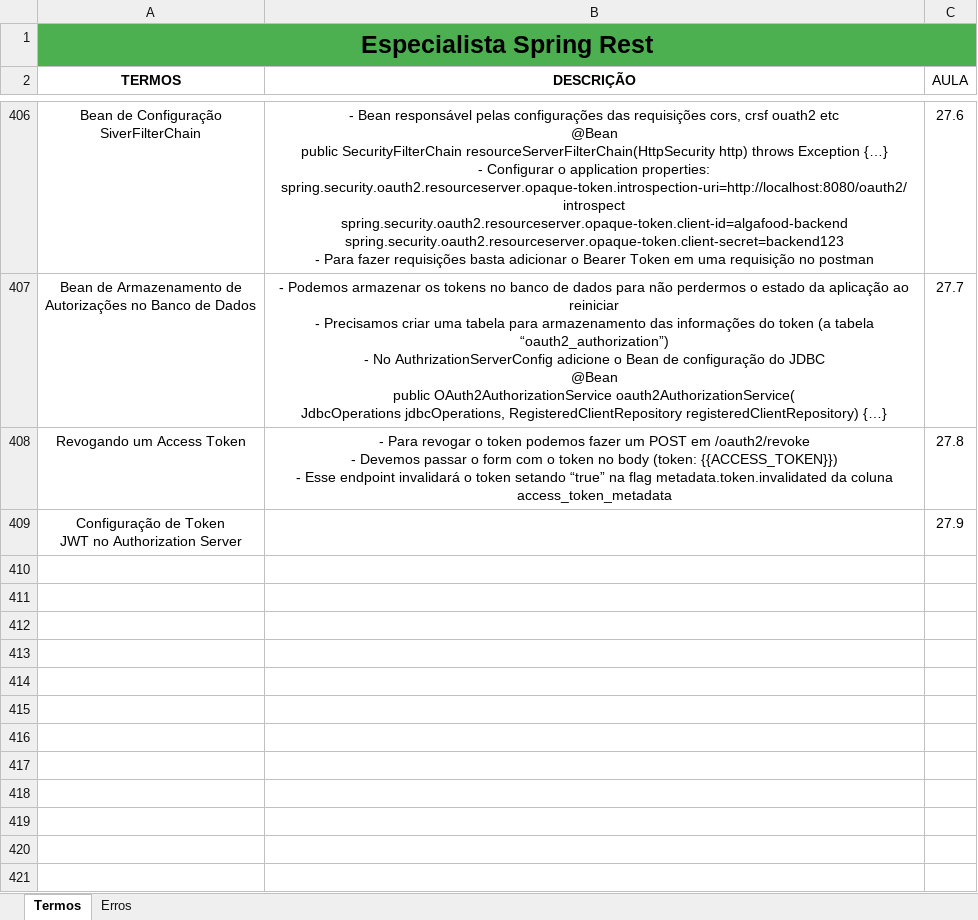
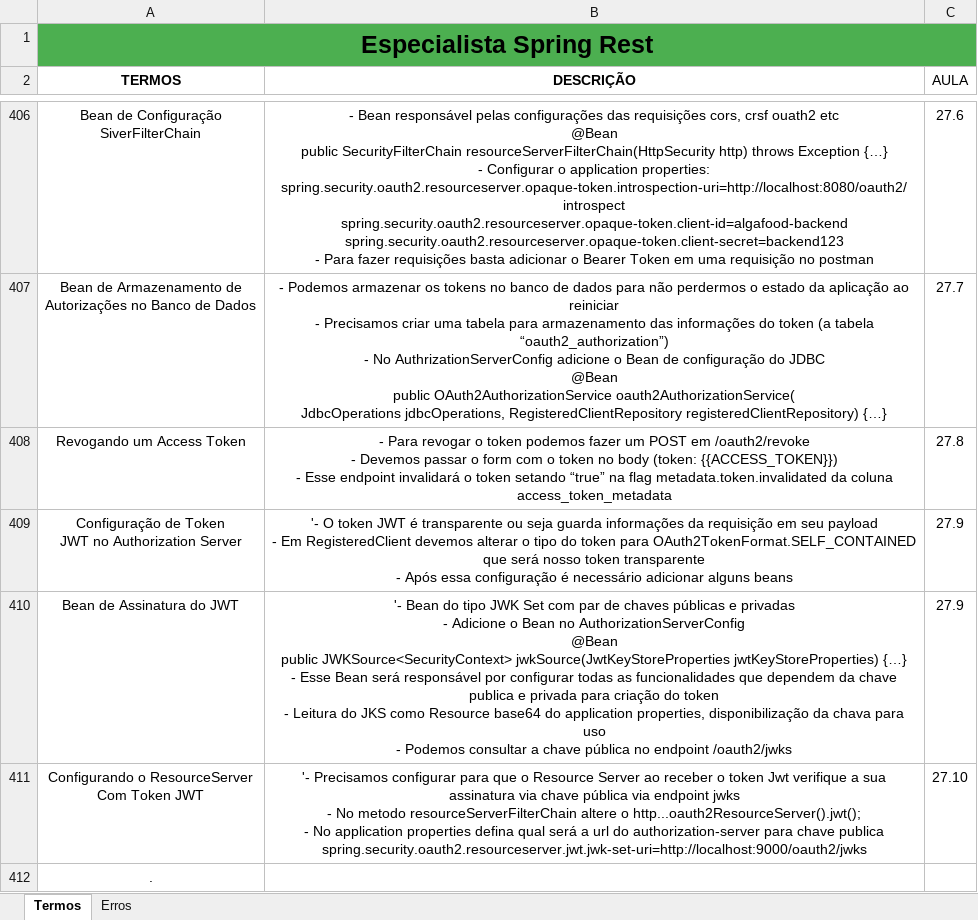
Before and after one commit to joseppamancio/algafood-api, an Excel workbook: src/main/resources/docs/especialista-spring-rest.xlsx, sheet Termos, drawn as a sheet; only a part is shown, gaps mark what is left out; values as stored, in another font and other column widths than the file's, no borders; ↵ is a line break in a cell; the diff names each change by its address in the sheet, - before the commit and + after, or states it on an @@ line.

Commit message:
feat: jwt token - authorization server config - create oauth jwks token collection - att documentation

```diff
--- a/src/main/resources/docs/especialista-spring-rest.xlsx (sheet Termos)
+++ b/src/main/resources/docs/especialista-spring-rest.xlsx (sheet Termos)
-B409 (DESCRIÇÃO): (empty)
+B409 (DESCRIÇÃO): '- O token JWT é transparente ou seja guarda informações da requisição em seu payload ↵ - Em RegisteredClient devemos alterar o tipo do token para OAuth2TokenFormat.SELF_CONTAINED que será nosso token transparente ↵ - Após essa configuração é necessário adicionar alguns beans
+row 410: Bean de Assinatura do JWT | '- Bean do tipo JWK Set com par de chaves públicas e privadas ↵ - Adicione o Bean no AuthorizationServerConfig ↵ @Bean ↵ public JWKSource<SecurityContext> jwkSource(JwtKeyStoreProperties jwtKeyStoreProperties) {…} ↵ - Esse Bean será responsável por configurar todas as funcionalidades que dependem da chave publica e privada para criação do token ↵ - Leitura do JKS como Resource base64 do application properties, disponibilização da chava para uso ↵ - Podemos consultar a chave pública no endpoint /oauth2/jwks | 27.9
+row 411: Configurando o ResourceServer ↵ Com Token JWT | '- Precisamos configurar para que o Resource Server ao receber o token Jwt verifique a sua assinatura via chave pública via endpoint jwks ↵ - No metodo resourceServerFilterChain altere o http...oauth2ResourceServer().jwt(); ↵ - No application properties defina qual será a url do authorization-server para chave publica ↵ spring.security.oauth2.resourceserver.jwt.jwk-set-uri=http://localhost:9000/oauth2/jwks | 27.10
+row 412: .
```
Also changed, not shown: 4 other files.
